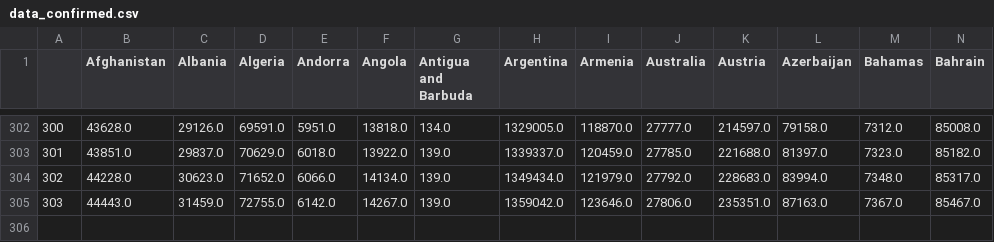
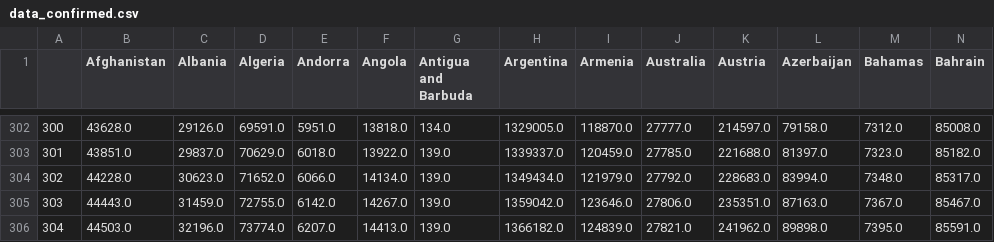
Before and after one commit to Pomidorka1234/covid-19, a CSV file: data/data_confirmed.csv, drawn as a sheet; only a part is shown, gaps mark what is left out; rows hold the shown columns only; the diff names each change by its address in the sheet, - before the commit and + after, or states it on an @@ line.

Commit message:
[auto] data update: World

```diff
--- a/data/data_confirmed.csv
+++ b/data/data_confirmed.csv
+row 306: 304 | 44503.0 | 32196.0 | 73774.0 | 6207.0 | 14413.0 | 139.0 | 1366182.0 | 124839.0 | 27821.0 | 241962.0 | 89898.0 | 7395.0 | 85591.0
```
Also changed, not shown: data/data_deaths.csv, data/total_cases_csse.csv, 47 other files.
